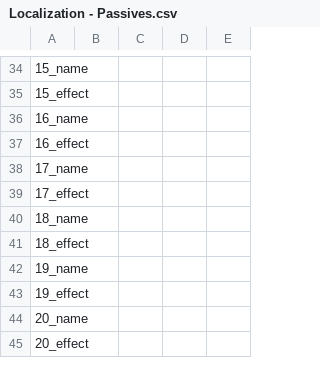
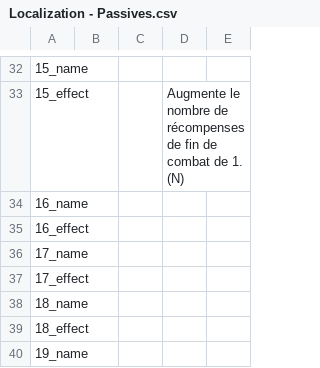
Before and after one commit to Ushien/Genesis-Zero, a CSV file: Assets/LocalSettings/Tables/Localization - Passives.csv, drawn as a sheet; only a part is shown, gaps mark what is left out; the shorter side is filled out with more unchanged rows; addresses are those after the commit; the diff covers the shown part only; the diff names each change by its address in the sheet, - before the commit and + after, or states it on an @@ line.

```diff
--- a/Assets/LocalSettings/Tables/Localization - Passives.csv
+++ b/Assets/LocalSettings/Tables/Localization - Passives.csv
-D33: (empty)
+D33: Augmente le nombre de récompenses de fin de combat de 1. (N)
```
Also changed, not shown: 2 removed rows and 27 edited cells elsewhere in this file, 37 other files.
